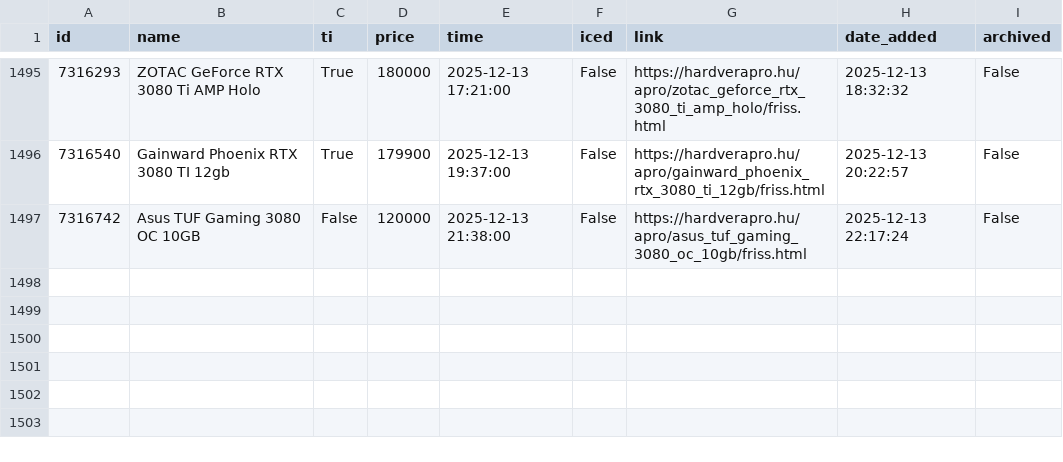
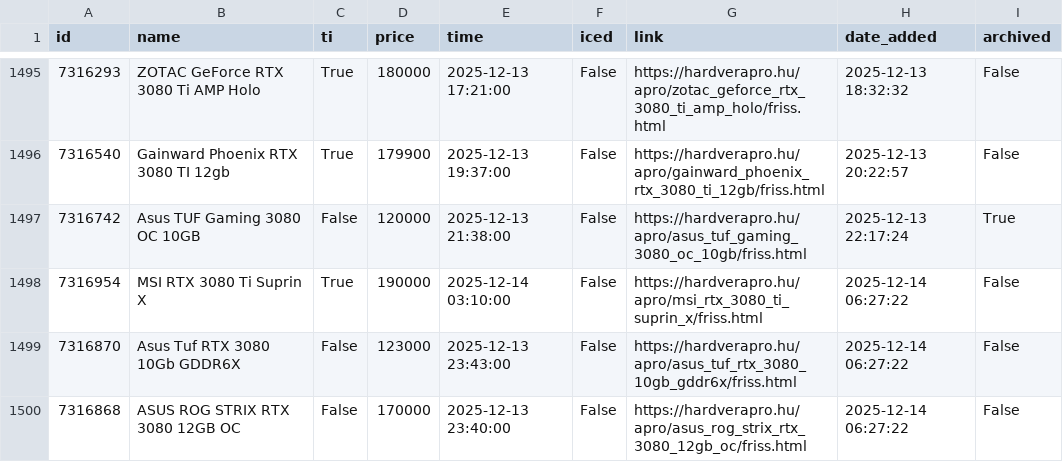
Before and after one commit to leviipope/scraping_hardverapro, a CSV file: gpu_listings.csv, drawn as a sheet; only a part is shown, gaps mark what is left out.

```diff
--- a/gpu_listings.csv
+++ b/gpu_listings.csv
@@ -1496,2 +1496,5 @@ id,name,ti,price,time,iced,link,date_added,archived
 7316540,Gainward Phoenix RTX 3080 TI 12gb,True,179900,2025-12-13 19:37:00,False,https://hardverapro.hu/apro/gainward_phoenix_rtx_3080_ti_12gb/friss.html,2025-12-13 20:22:57,False
-7316742,Asus TUF Gaming 3080 OC 10GB,False,120000,2025-12-13 21:38:00,False,https://hardverapro.hu/apro/asus_tuf_gaming_3080_oc_10gb/friss.html,2025-12-13 22:17:24,False
+7316742,Asus TUF Gaming 3080 OC 10GB,False,120000,2025-12-13 21:38:00,False,https://hardverapro.hu/apro/asus_tuf_gaming_3080_oc_10gb/friss.html,2025-12-13 22:17:24,True
+7316954,MSI RTX 3080 Ti Suprin X,True,190000,2025-12-14 03:10:00,False,https://hardverapro.hu/apro/msi_rtx_3080_ti_suprin_x/friss.html,2025-12-14 06:27:22,False
+7316870,Asus Tuf RTX 3080 10Gb GDDR6X,False,123000,2025-12-13 23:43:00,False,https://hardverapro.hu/apro/asus_tuf_rtx_3080_10gb_gddr6x/friss.html,2025-12-14 06:27:22,False
+7316868,ASUS ROG STRIX RTX 3080 12GB OC,False,170000,2025-12-13 23:40:00,False,https://hardverapro.hu/apro/asus_rog_strix_rtx_3080_12gb_oc/friss.html,2025-12-14 06:27:22,False
```
Also changed, not shown: 1 other file.
